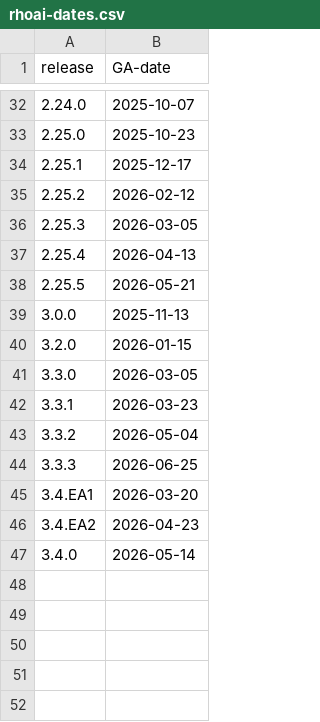
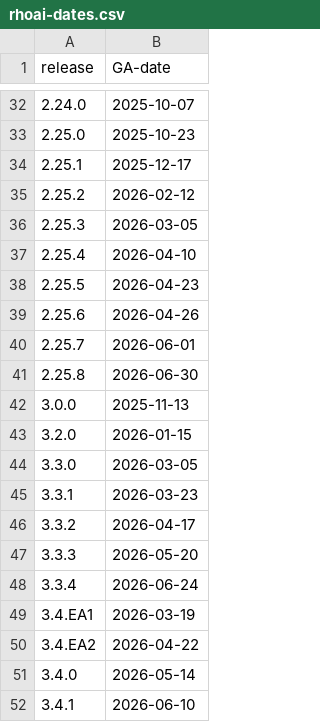
Before and after one commit to keklundrh/rhoai-thermometer, a CSV file: data/releases/rhoai-dates.csv, drawn as a sheet; only a part is shown, gaps mark what is left out.

Commit message:
updated release dates

```diff
--- a/data/releases/rhoai-dates.csv
+++ b/data/releases/rhoai-dates.csv
@@ -36,4 +36,7 @@ release,GA-date
 2.25.3,2026-03-05
-2.25.4,2026-04-13
-2.25.5,2026-05-21
+2.25.4,2026-04-10
+2.25.5,2026-04-23
+2.25.6,2026-04-26
+2.25.7,2026-06-01
+2.25.8,2026-06-30
 3.0.0,2025-11-13
@@ -42,6 +45,8 @@ release,GA-date
 3.3.1,2026-03-23
-3.3.2,2026-05-04
-3.3.3,2026-06-25
-3.4.EA1,2026-03-20
-3.4.EA2,2026-04-23
+3.3.2,2026-04-17
+3.3.3,2026-05-20
+3.3.4,2026-06-24
+3.4.EA1,2026-03-19
+3.4.EA2,2026-04-22
 3.4.0,2026-05-14
+3.4.1,2026-06-10
```
